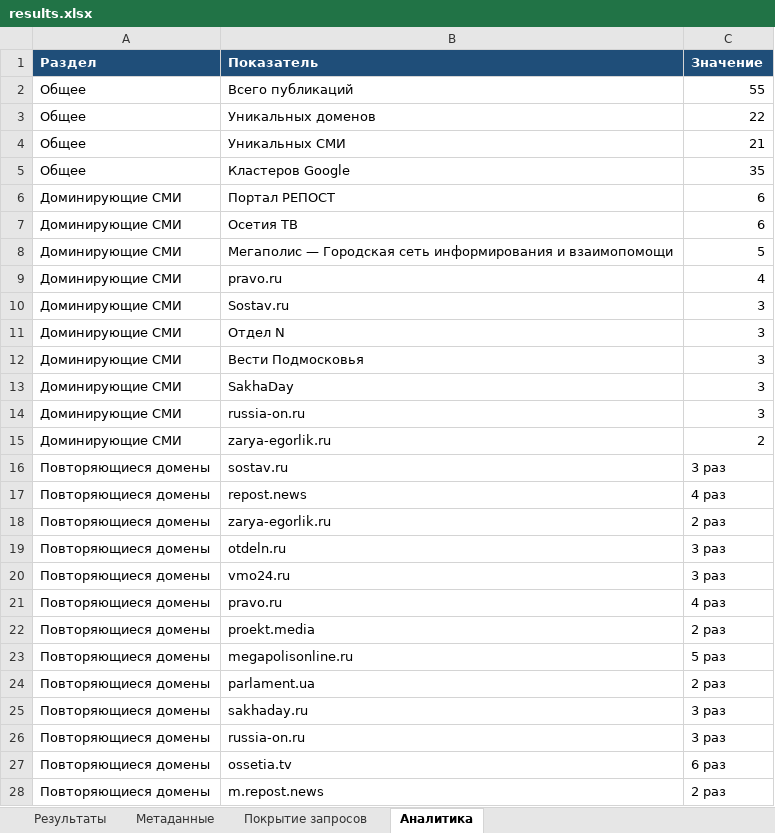
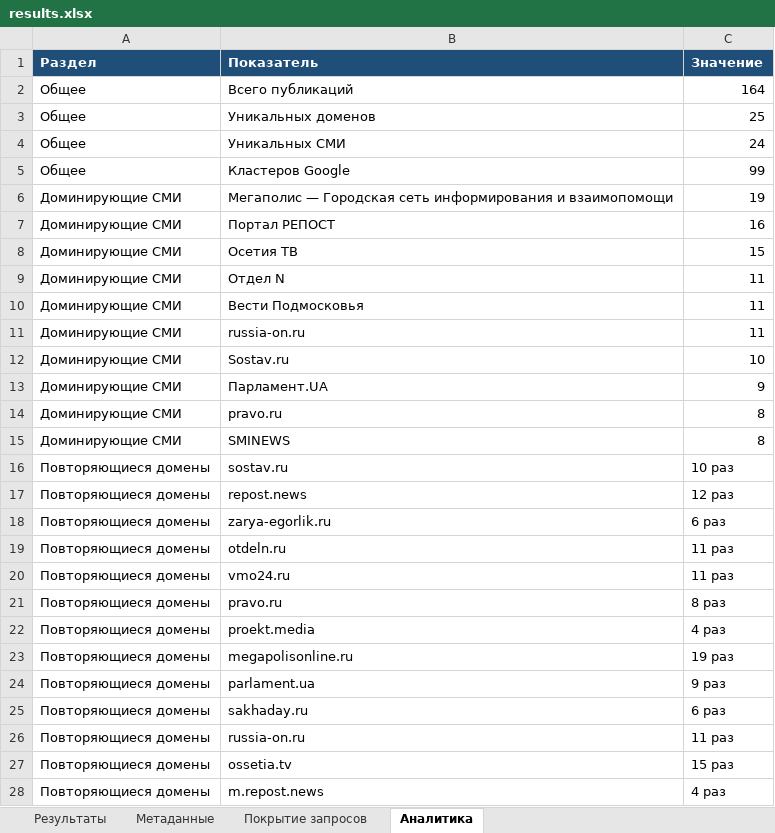
Before and after one commit to jaguarcatcat/cursor, an Excel workbook: results.xlsx, sheet Аналитика, drawn as a sheet; only a part is shown; values as stored, in another font and other column widths than the file's, no borders; removed rows and columns are numbered as before the commit, all else as after; the diff covers the shown part only; the diff names each change by its address in the sheet, - before the commit and + after, or states it on an @@ line.

```diff
--- a/results.xlsx (sheet Аналитика)
+++ b/results.xlsx (sheet Аналитика)
-C2 (Значение): 55
+C2 (Значение): 164
-C3 (Значение): 22
+C3 (Значение): 25
-C4 (Значение): 21
+C4 (Значение): 24
-C5 (Значение): 35
+C5 (Значение): 99
+row 6: Доминирующие СМИ | Мегаполис — Городская сеть информирования и взаимопомощи | 19
-C7 (Значение): 6
+C7 (Значение): 16
-C8 (Значение): 6
+C8 (Значение): 15
-row 8: Доминирующие СМИ | Мегаполис — Городская сеть информирования и взаимопомощи | 5
-row 9: Доминирующие СМИ | pravo.ru | 4
-row 10: Доминирующие СМИ | Sostav.ru | 3
-C9:C10 (Значение): 3
+C9:C10 (Значение): 11
-row 13: Доминирующие СМИ | SakhaDay | 3
-C11 (Значение): 3
+C11 (Значение): 11
+row 12: Доминирующие СМИ | Sostav.ru | 10
+row 13: Доминирующие СМИ | Парламент.UA | 9
-B14 (Показатель): zarya-egorlik.ru
+B14 (Показатель): pravo.ru
-C14 (Значение): 2
+C14 (Значение): 8
+row 15: Доминирующие СМИ | SMINEWS | 8
-C16 (Значение): 3 раз
+C16 (Значение): 10 раз
-C17 (Значение): 4 раз
+C17 (Значение): 12 раз
-C18 (Значение): 2 раз
+C18 (Значение): 6 раз
-C19:C20 (Значение): 3 раз
+C19:C20 (Значение): 11 раз
-C21 (Значение): 4 раз
+C21 (Значение): 8 раз
-C22 (Значение): 2 раз
+C22 (Значение): 4 раз
-C23 (Значение): 5 раз
+C23 (Значение): 19 раз
-C24 (Значение): 2 раз
+C24 (Значение): 9 раз
-C25 (Значение): 3 раз
+C25 (Значение): 6 раз
-C26 (Значение): 3 раз
+C26 (Значение): 11 раз
-C27 (Значение): 6 раз
+C27 (Значение): 15 раз
-C28 (Значение): 2 раз
+C28 (Значение): 4 раз
```
Also changed, not shown: 6 added rows, 1 removed row and 25 edited cells elsewhere in this sheet, sheet Результаты, sheet Покрытие запросов, sheet Метаданные, 4 other files.
